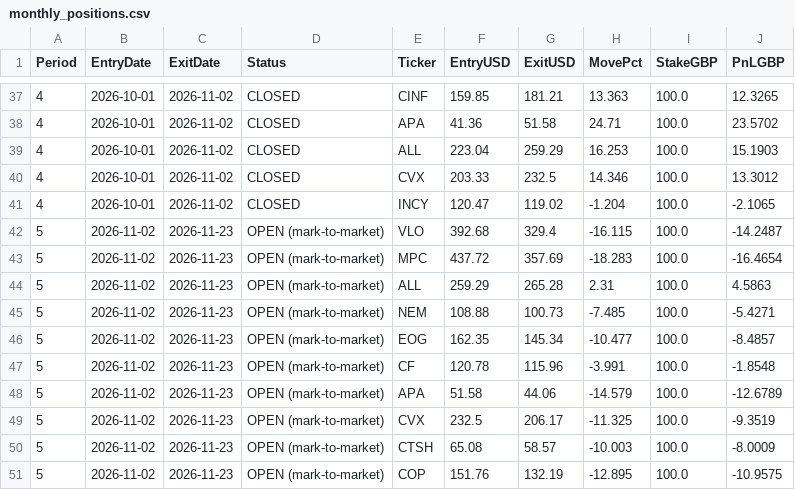
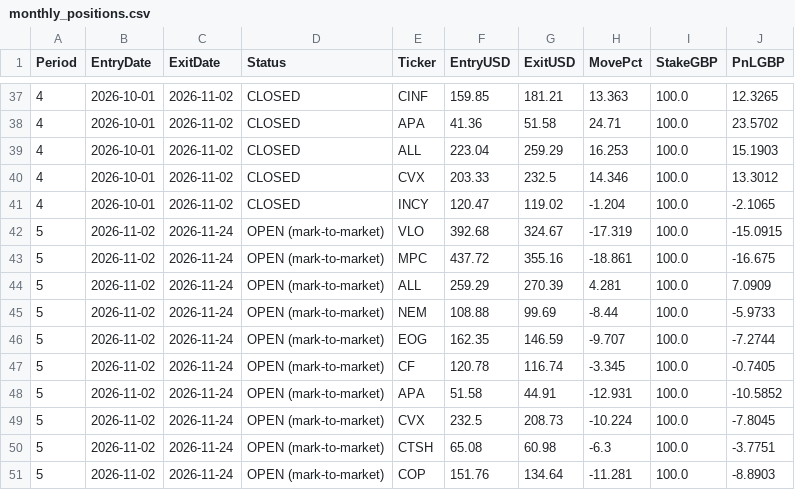
Before and after one commit to MrinalBhargava/sp500-dashboard, a CSV file: monthly_positions.csv, drawn as a sheet; only a part is shown, gaps mark what is left out.

```diff
--- a/monthly_positions.csv
+++ b/monthly_positions.csv
@@ -41,11 +41,11 @@ Period,EntryDate,ExitDate,Status,Ticker,EntryUSD,ExitUSD,MovePct,StakeGBP,PnLGBP
 4,2026-10-01,2026-11-02,CLOSED,INCY,120.47,119.02,-1.204,100.0,-2.1065
-5,2026-11-02,2026-11-23,OPEN (mark-to-market),VLO,392.68,329.4,-16.115,100.0,-14.2487
-5,2026-11-02,2026-11-23,OPEN (mark-to-market),MPC,437.72,357.69,-18.283,100.0,-16.4654
-5,2026-11-02,2026-11-23,OPEN (mark-to-market),ALL,259.29,265.28,2.31,100.0,4.5863
-5,2026-11-02,2026-11-23,OPEN (mark-to-market),NEM,108.88,100.73,-7.485,100.0,-5.4271
-5,2026-11-02,2026-11-23,OPEN (mark-to-market),EOG,162.35,145.34,-10.477,100.0,-8.4857
-5,2026-11-02,2026-11-23,OPEN (mark-to-market),CF,120.78,115.96,-3.991,100.0,-1.8548
-5,2026-11-02,2026-11-23,OPEN (mark-to-market),APA,51.58,44.06,-14.579,100.0,-12.6789
-5,2026-11-02,2026-11-23,OPEN (mark-to-market),CVX,232.5,206.17,-11.325,100.0,-9.3519
-5,2026-11-02,2026-11-23,OPEN (mark-to-market),CTSH,65.08,58.57,-10.003,100.0,-8.0009
-5,2026-11-02,2026-11-23,OPEN (mark-to-market),COP,151.76,132.19,-12.895,100.0,-10.9575
+5,2026-11-02,2026-11-24,OPEN (mark-to-market),VLO,392.68,324.67,-17.319,100.0,-15.0915
+5,2026-11-02,2026-11-24,OPEN (mark-to-market),MPC,437.72,355.16,-18.861,100.0,-16.675
+5,2026-11-02,2026-11-24,OPEN (mark-to-market),ALL,259.29,270.39,4.281,100.0,7.0909
+5,2026-11-02,2026-11-24,OPEN (mark-to-market),NEM,108.88,99.69,-8.44,100.0,-5.9733
+5,2026-11-02,2026-11-24,OPEN (mark-to-market),EOG,162.35,146.59,-9.707,100.0,-7.2744
+5,2026-11-02,2026-11-24,OPEN (mark-to-market),CF,120.78,116.74,-3.345,100.0,-0.7405
+5,2026-11-02,2026-11-24,OPEN (mark-to-market),APA,51.58,44.91,-12.931,100.0,-10.5852
+5,2026-11-02,2026-11-24,OPEN (mark-to-market),CVX,232.5,208.73,-10.224,100.0,-7.8045
+5,2026-11-02,2026-11-24,OPEN (mark-to-market),CTSH,65.08,60.98,-6.3,100.0,-3.7751
+5,2026-11-02,2026-11-24,OPEN (mark-to-market),COP,151.76,134.64,-11.281,100.0,-8.8903
```
Also changed, not shown: monthly_pnl.csv.
